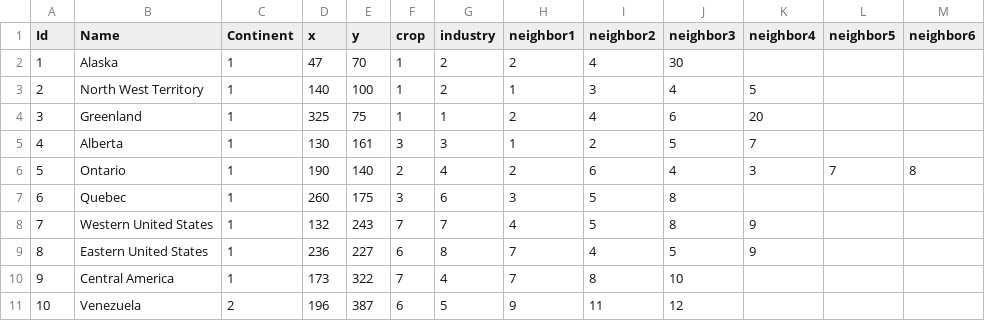
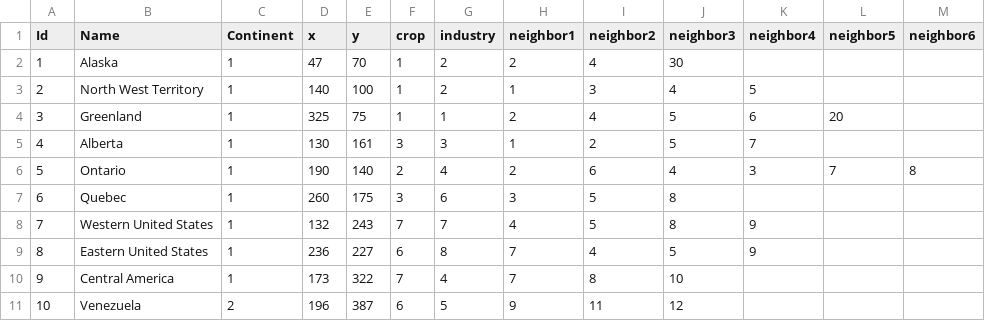
Before and after one commit to benreid24/Risk2, a CSV file: Resources/data/territories.csv, drawn as a sheet; only a part is shown.

Commit message:
Fixed neighbor issue with greenland to ontario

```diff
--- a/Resources/data/territories.csv
+++ b/Resources/data/territories.csv
@@ -3,3 +3,3 @@ Id,Name,Continent,x,y,crop,industry,neighbor1,neighbor2,neighbor3,neighbor4,neig
 2,North West Territory,1,140,100,1,2,1,3,4,5,,
-3,Greenland,1,325,75,1,1,2,4,6,20,,
+3,Greenland,1,325,75,1,1,2,4,5,6,20,
 4,Alberta,1,130,161,3,3,1,2,5,7,,
```
